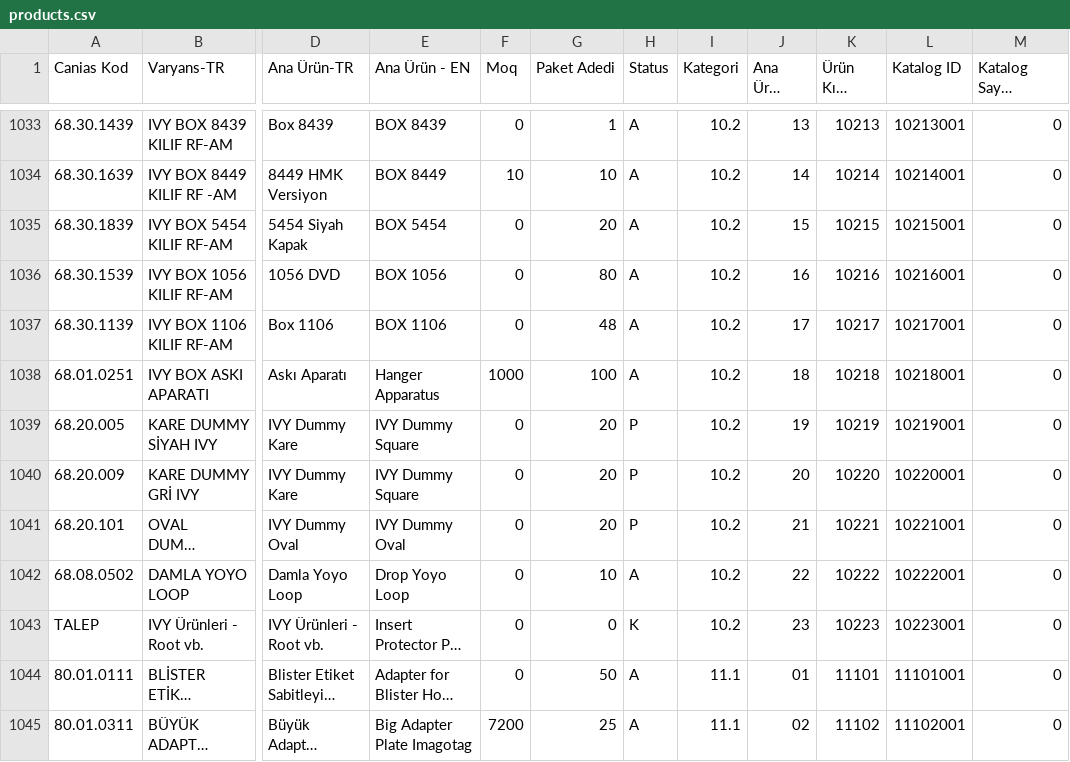
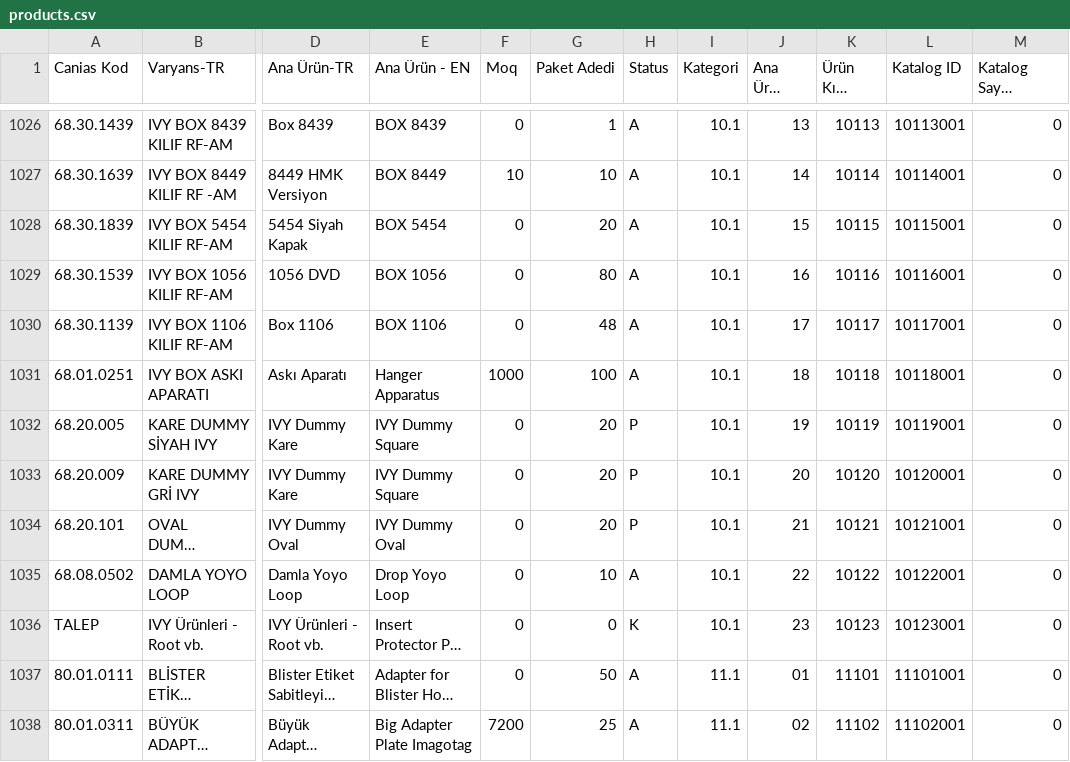
Before and after one commit to Caillou257/HMK-RFQ-Portal, a CSV file: products.csv, drawn as a sheet; only a part is shown, gaps mark what is left out; long unchanged cells end in …; addresses are those after the commit; the diff covers the shown part only; the diff names each change by its address in the sheet, - before the commit and + after, or states it on an @@ line.

```diff
--- a/products.csv
+++ b/products.csv
-I1026:I1036 (Kategori): 10.2
+I1026:I1036 (Kategori): 10.1
-K1026 (Ürün Kısa Kodu): 10213
+K1026 (Ürün Kısa Kodu): 10113
-L1026 (Katalog ID): 10213001
+L1026 (Katalog ID): 10113001
-K1027 (Ürün Kısa Kodu): 10214
+K1027 (Ürün Kısa Kodu): 10114
-L1027 (Katalog ID): 10214001
+L1027 (Katalog ID): 10114001
-K1028 (Ürün Kısa Kodu): 10215
+K1028 (Ürün Kısa Kodu): 10115
-L1028 (Katalog ID): 10215001
+L1028 (Katalog ID): 10115001
-K1029 (Ürün Kısa Kodu): 10216
+K1029 (Ürün Kısa Kodu): 10116
-L1029 (Katalog ID): 10216001
+L1029 (Katalog ID): 10116001
-K1030 (Ürün Kısa Kodu): 10217
+K1030 (Ürün Kısa Kodu): 10117
-L1030 (Katalog ID): 10217001
+L1030 (Katalog ID): 10117001
-K1031 (Ürün Kısa Kodu): 10218
+K1031 (Ürün Kısa Kodu): 10118
-L1031 (Katalog ID): 10218001
+L1031 (Katalog ID): 10118001
-K1032 (Ürün Kısa Kodu): 10219
+K1032 (Ürün Kısa Kodu): 10119
-L1032 (Katalog ID): 10219001
+L1032 (Katalog ID): 10119001
-K1033 (Ürün Kısa Kodu): 10220
+K1033 (Ürün Kısa Kodu): 10120
-L1033 (Katalog ID): 10220001
+L1033 (Katalog ID): 10120001
-K1034 (Ürün Kısa Kodu): 10221
+K1034 (Ürün Kısa Kodu): 10121
-L1034 (Katalog ID): 10221001
+L1034 (Katalog ID): 10121001
-K1035 (Ürün Kısa Kodu): 10222
+K1035 (Ürün Kısa Kodu): 10122
-L1035 (Katalog ID): 10222001
+L1035 (Katalog ID): 10122001
-K1036 (Ürün Kısa Kodu): 10223
+K1036 (Ürün Kısa Kodu): 10123
-L1036 (Katalog ID): 10223001
+L1036 (Katalog ID): 10123001
```
Also changed, not shown: 7 removed rows and 36 edited cells elsewhere in this file.
